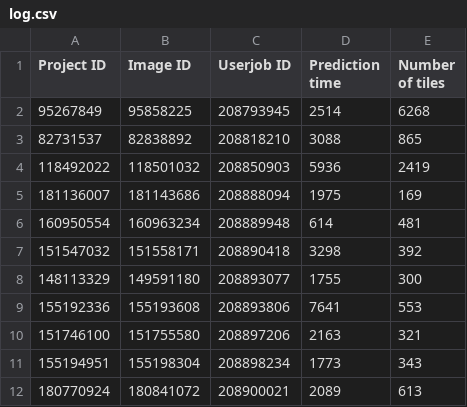
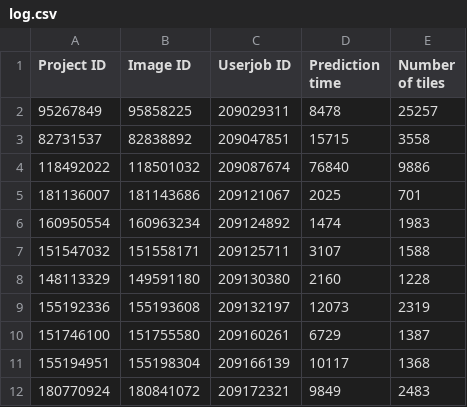
Before and after one commit to Falightbe/TFE_Cytomine, a CSV file: Project_analysis/log.csv, drawn as a sheet.

```diff
--- a/Project_analysis/log.csv
+++ b/Project_analysis/log.csv
@@ -1,12 +1,12 @@
 Project ID;Image ID;Userjob ID;Prediction time;Number of tiles
-95267849;95858225;208793945;2514;6268
-82731537;82838892;208818210;3088;865
-118492022;118501032;208850903;5936;2419
-181136007;181143686;208888094;1975;169
-160950554;160963234;208889948;614;481
-151547032;151558171;208890418;3298;392
-148113329;149591180;208893077;1755;300
-155192336;155193608;208893806;7641;553
-151746100;151755580;208897206;2163;321
-155194951;155198304;208898234;1773;343
-180770924;180841072;208900021;2089;613
+95267849;95858225;209029311;8478;25257
+82731537;82838892;209047851;15715;3558
+118492022;118501032;209087674;76840;9886
+181136007;181143686;209121067;2025;701
+160950554;160963234;209124892;1474;1983
+151547032;151558171;209125711;3107;1588
+148113329;149591180;209130380;2160;1228
+155192336;155193608;209132197;12073;2319
+151746100;151755580;209160261;6729;1387
+155194951;155198304;209166139;10117;1368
+180770924;180841072;209172321;9849;2483
```
Also changed, not shown: 3 other files.
